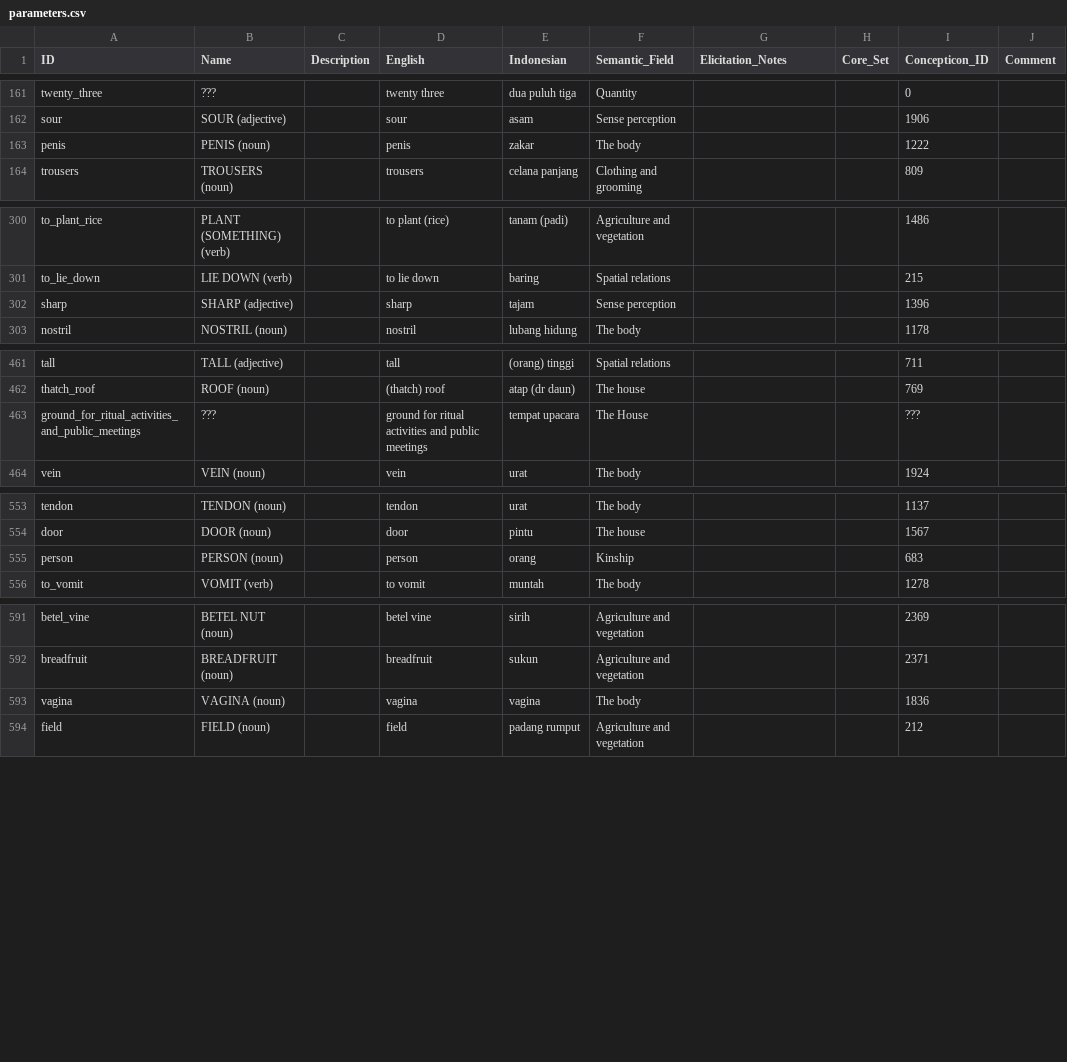
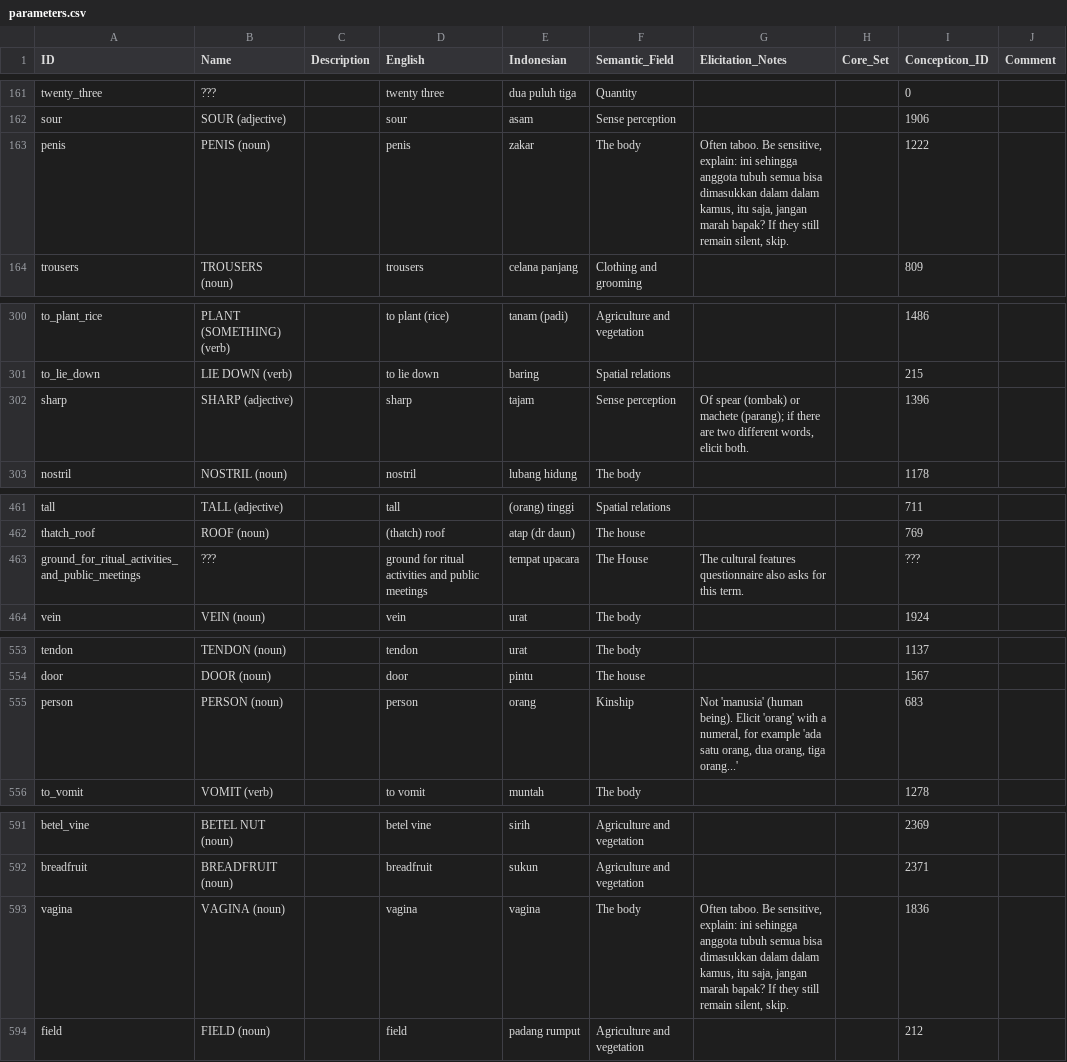
Before and after one commit to xrotwang/lexirumah-data, a CSV file: cldf/parameters.csv, drawn as a sheet; only a part is shown, gaps mark what is left out; the diff covers the shown part only.

Commit message:
add elicitation comments

```diff
--- a/cldf/parameters.csv
+++ b/cldf/parameters.csv
@@ -162,3 +162,3 @@ twenty_three,???,,twenty three,dua puluh tiga,Quantity,,,0,
 sour,SOUR (adjective),,sour,asam,Sense perception,,,1906,
-penis,PENIS (noun),,penis,zakar,The body,,,1222,
+penis,PENIS (noun),,penis,zakar,The body,"Often taboo. Be sensitive, explain: ini sehingga anggota tubuh semua  bisa dimasukkan dalam dalam kamus, itu saja, jangan marah bapak? If they still remain silent, skip.    ",,1222,
 trousers,TROUSERS (noun),,trousers,celana panjang,Clothing and grooming,,,809,
@@ -301,3 +301,3 @@ to_plant_rice,PLANT (SOMETHING) (verb),,to plant (rice),tanam (padi),Agriculture
 to_lie_down,LIE DOWN (verb),,to lie down,baring,Spatial relations,,,215,
-sharp,SHARP (adjective),,sharp,tajam,Sense perception,,,1396,
+sharp,SHARP (adjective),,sharp,tajam,Sense perception,"Of spear (tombak) or machete (parang); if there are two different words, elicit both.",,1396,
 nostril,NOSTRIL (noun),,nostril,lubang hidung,The body,,,1178,
@@ -462,3 +462,3 @@ tall,TALL (adjective),,tall,(orang) tinggi,Spatial relations,,,711,
 thatch_roof,ROOF (noun),,(thatch) roof,atap (dr daun),The house,,,769,
-ground_for_ritual_activities_and_public_meetings,???,,ground for ritual activities and public meetings,tempat upacara,The House,,,???,
+ground_for_ritual_activities_and_public_meetings,???,,ground for ritual activities and public meetings,tempat upacara,The House,The cultural features questionnaire also asks for this term.,,???,
 vein,VEIN (noun),,vein,urat,The body,,,1924,
@@ -554,3 +554,3 @@ tendon,TENDON (noun),,tendon,urat,The body,,,1137,
 door,DOOR (noun),,door,pintu,The house,,,1567,
-person,PERSON (noun),,person,orang,Kinship,,,683,
+person,PERSON (noun),,person,orang,Kinship,"Not 'manusia' (human being). Elicit 'orang' with a numeral, for example 'ada satu orang, dua orang, tiga orang...'",,683,
 to_vomit,VOMIT (verb),,to vomit,muntah,The body,,,1278,
@@ -592,3 +592,3 @@ betel_vine,BETEL NUT (noun),,betel vine,sirih,Agriculture and vegetation,,,2369,
 breadfruit,BREADFRUIT (noun),,breadfruit,sukun,Agriculture and vegetation,,,2371,
-vagina,VAGINA (noun),,vagina,vagina,The body,,,1836,
+vagina,VAGINA (noun),,vagina,vagina,The body,"Often taboo. Be sensitive, explain: ini sehingga anggota tubuh semua  bisa dimasukkan dalam dalam kamus, itu saja, jangan marah bapak? If they still remain silent, skip. ",,1836,
 field,FIELD (noun),,field,padang rumput,Agriculture and vegetation,,,212,
```
Also changed, not shown: 8 edited cells elsewhere in this file.
